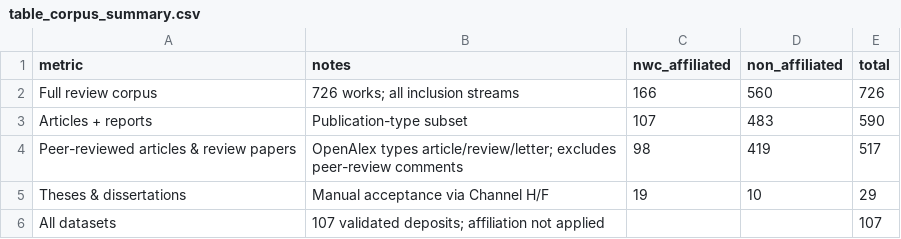
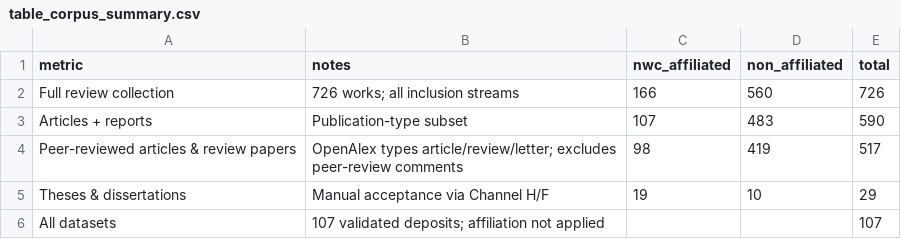
Before and after one commit to eeeeelizzzzz/CLAMPS_Resources, a CSV file: bibliometrics/figures/table_corpus_summary.csv, drawn as a sheet.

Commit message:
Rename user-facing corpus wording to collection across site and bibliometrics.
Align public copy with the literature collection terminology used on CLAMPS Info while keeping script names, filenames, and internal column identifiers unchanged.

```diff
--- a/bibliometrics/figures/table_corpus_summary.csv
+++ b/bibliometrics/figures/table_corpus_summary.csv
@@ -1,3 +1,3 @@
 metric,notes,nwc_affiliated,non_affiliated,total
-Full review corpus,726 works; all inclusion streams,166,560,726
+Full review collection,726 works; all inclusion streams,166,560,726
 Articles + reports,Publication-type subset,107,483,590
```
Also changed, not shown: 18 other files.
